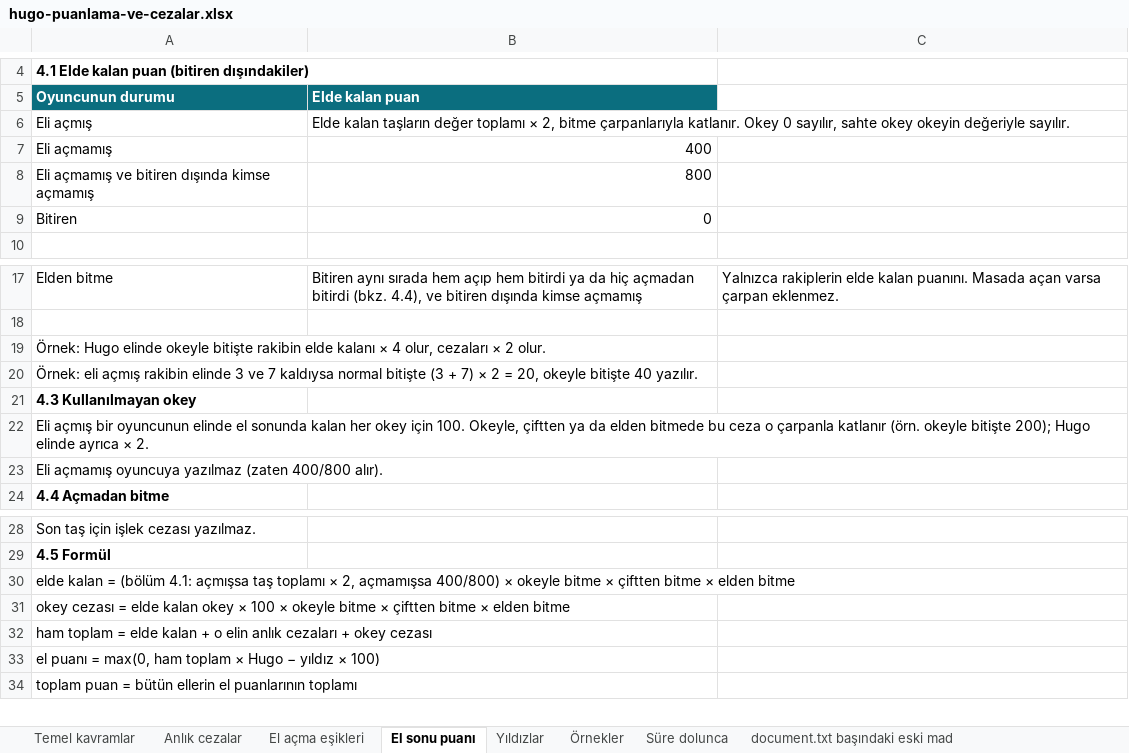
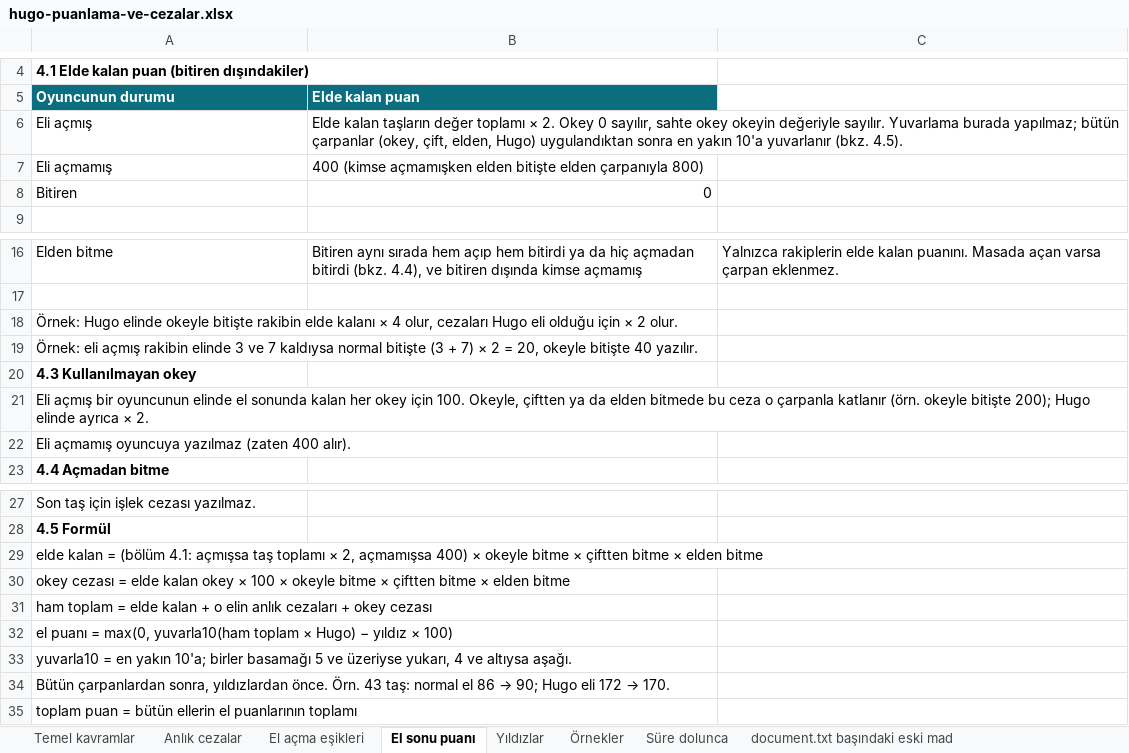
Before and after one commit to uzunosman/hugo-game-app, an Excel workbook: docs/hugo-puanlama-ve-cezalar.xlsx, sheet El sonu puanı, drawn as a sheet; only a part is shown, gaps mark what is left out; values as stored, in another font and other column widths than the file's, no borders; removed rows and columns are numbered as before the commit, all else as after; the diff names each change by its address in the sheet, - before the commit and + after, or states it on an @@ line.

```diff
--- a/docs/hugo-puanlama-ve-cezalar.xlsx (sheet El sonu puanı)
+++ b/docs/hugo-puanlama-ve-cezalar.xlsx (sheet El sonu puanı)
-B6 (Elde kalan puan): …toplamı × 2, bitme çarpanlarıyla katlanır. Okey 0 sayılır, sahte okey okeyin değeriyle sayılır.
+B6 (Elde kalan puan): …toplamı × 2. Okey 0 sayılır, sahte okey okeyin değeriyle sayılır. Yuvarlama burada yapılmaz; bütün çarpanlar (okey, çift, elden, Hugo) uygulandıktan sonra en yakın 10'a yuvarlanır (bkz. 4.5).
-B7 (Elde kalan puan): 400
+B7 (Elde kalan puan): 400 (kimse açmamışken elden bitişte elden çarpanıyla 800)
-row 8: Eli açmamış ve bitiren dışında kimse açmamış | 800
-A18 (Oyuncunun durumu): …olur, cezaları × 2…
+A18 (Oyuncunun durumu): …olur, cezaları Hugo eli olduğu için × 2…
-A22 (Oyuncunun durumu): …yazılmaz (zaten 400/800 alır).
+A22 (Oyuncunun durumu): …yazılmaz (zaten 400 alır).
-A29 (Oyuncunun durumu): …2, açmamışsa 400/800) × okeyle…
+A29 (Oyuncunun durumu): …2, açmamışsa 400) × okeyle…
-A32 (Oyuncunun durumu): …= max(0, ham toplam × Hugo − yıldız…
+A32 (Oyuncunun durumu): …= max(0, yuvarla10(ham toplam × Hugo) − yıldız…
+row 33: yuvarla10 = en yakın 10'a; birler basamağı 5 ve üzeriyse yukarı, 4 ve altıysa aşağı.
+row 34: Bütün çarpanlardan sonra, yıldızlardan önce. Örn. 43 taş: normal el 86 → 90; Hugo eli 172 → 170.
```
Also changed, not shown: sheet Örnekler, sheet Yıldızlar, sheet Anlık cezalar, sheet Temel kavramlar, sheet document.txt başındaki eski mad, 4 other files.
